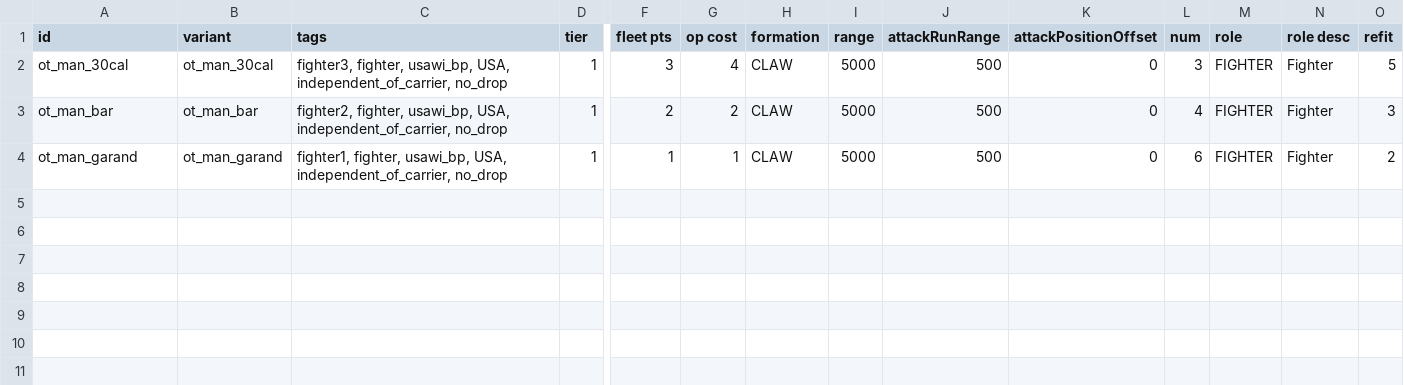
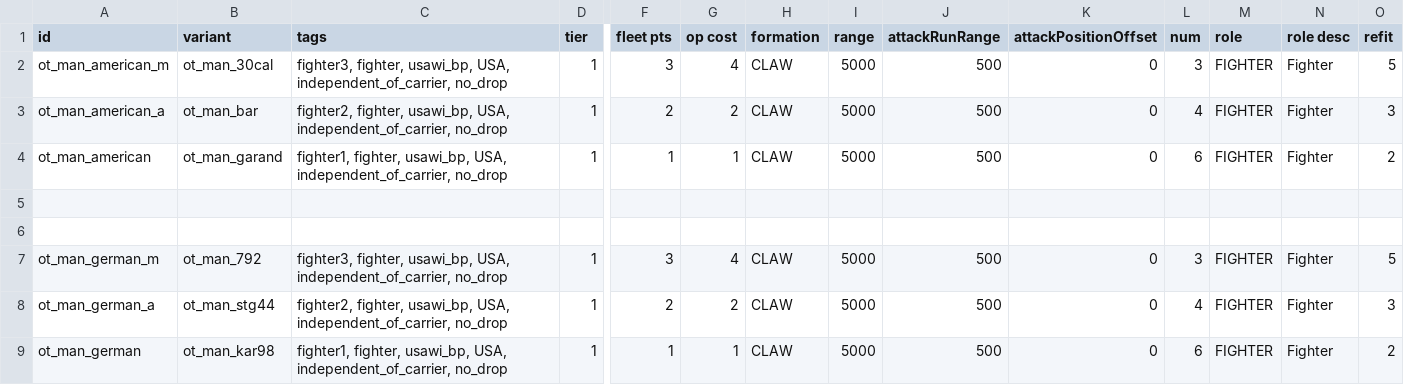
Before and after one commit to OfflcerSam/TankSector, a CSV file: data/hulls/wing_data.csv, drawn as a sheet; only a part is shown, gaps mark what is left out; rows hold the shown columns only; the diff names each change by its address in the sheet, - before the commit and + after, or states it on an @@ line.

```diff
--- a/data/hulls/wing_data.csv
+++ b/data/hulls/wing_data.csv
-A2 (id): ot_man_30cal
+A2 (id): ot_man_american_m
-A3 (id): ot_man_bar
+A3 (id): ot_man_american_a
-A4 (id): ot_man_garand
+A4 (id): ot_man_american
+row 5: (empty)
+row 6: (empty)
+row 7: ot_man_german_m | ot_man_792 | fighter3, fighter, usawi_bp, USA, independent_of_carrier, no_drop | 1 | 3 | 4 | CLAW | 5000 | 500 | 0 | 3 | FIGHTER | Fighter | 5
+row 8: ot_man_german_a | ot_man_stg44 | fighter2, fighter, usawi_bp, USA, independent_of_carrier, no_drop | 1 | 2 | 2 | CLAW | 5000 | 500 | 0 | 4 | FIGHTER | Fighter | 3
+row 9: ot_man_german | ot_man_kar98 | fighter1, fighter, usawi_bp, USA, independent_of_carrier, no_drop | 1 | 1 | 1 | CLAW | 5000 | 500 | 0 | 6 | FIGHTER | Fighter | 2
```
Also changed, not shown: data/hulls/ship_data.csv, data/strings/descriptions.csv, 28 other files.
